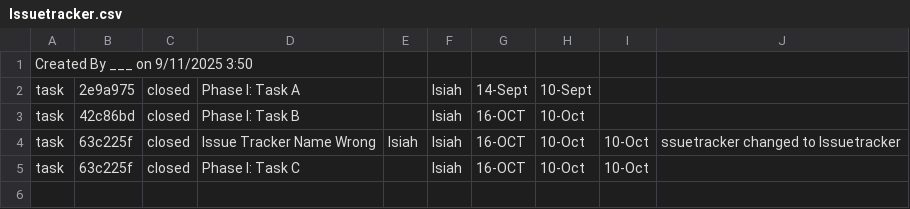
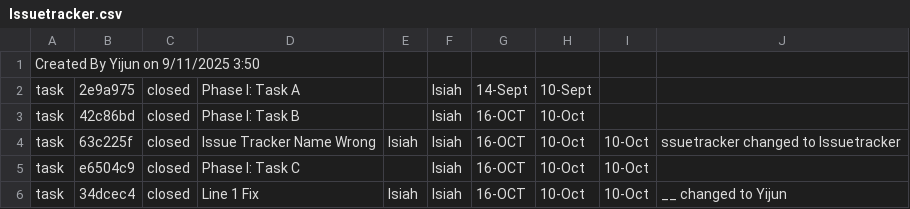
Before and after one commit to yijun20chen/ET574-F-HW2-Arpeggio, a CSV file: Issuetracker.csv, drawn as a sheet.

Commit message:
Issuetracker line 1 fix up

```diff
--- a/Issuetracker.csv
+++ b/Issuetracker.csv
@@ -1,2 +1,2 @@
-Created By ___ on 9/11/2025 3:50
+Created By Yijun on 9/11/2025 3:50
 task,2e9a975,closed,Phase I: Task A,,Isiah,14-Sept,10-Sept,,
@@ -4,2 +4,3 @@ task,42c86bd,closed,Phase I: Task B,,Isiah,16-OCT,10-Oct,,
 task,63c225f,closed,Issue Tracker Name Wrong,Isiah,Isiah,16-OCT,10-Oct,10-Oct,ssuetracker changed to Issuetracker
-task,63c225f,closed,Phase I: Task C,,Isiah,16-OCT,10-Oct,10-Oct,,
+task,e6504c9,closed,Phase I: Task C,,Isiah,16-OCT,10-Oct,10-Oct,,
+task,34dcec4,closed,Line 1 Fix,Isiah,Isiah,16-OCT,10-Oct,10-Oct,__ changed to Yijun
```
